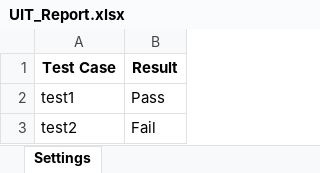
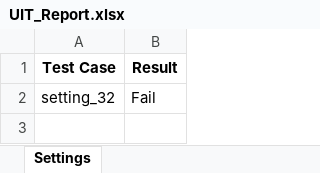
Before and after one commit to Tan120401/UIT_AUTO, an Excel workbook: settings/UIT_Report.xlsx, sheet Settings, drawn as a sheet; values as stored, in another font and other column widths than the file's, no borders; removed rows and columns are numbered as before the commit, all else as after; the diff names each change by its address in the sheet, - before the commit and + after, or states it on an @@ line.

```diff
--- a/settings/UIT_Report.xlsx (sheet Settings)
+++ b/settings/UIT_Report.xlsx (sheet Settings)
-row 2: test1 | Pass
-A2 (Test Case): test2
+A2 (Test Case): setting_32
```
Also changed, not shown: 13 other files.
